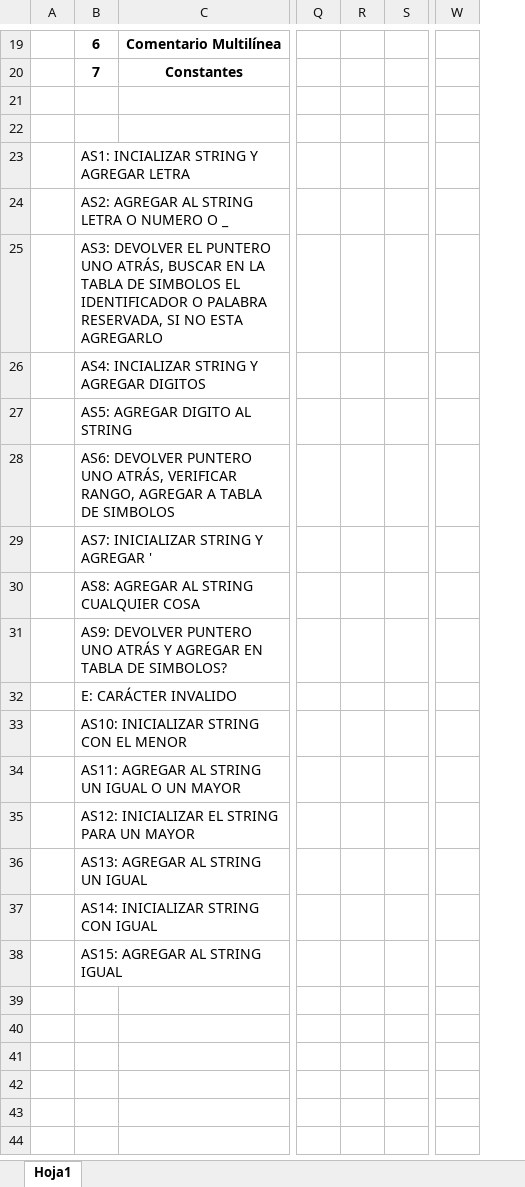
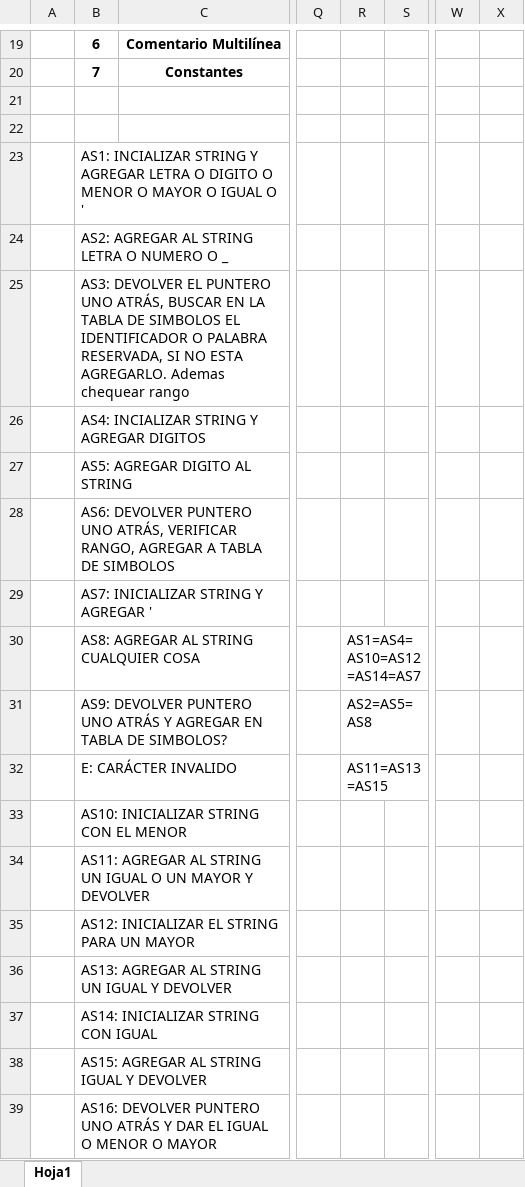
Before and after one commit to francisco-serrano/LeCompilateurMagnifique, an Excel workbook: La Matrix.xlsx, sheet Hoja1, drawn as a sheet; only a part is shown, gaps mark what is left out; values as stored, in another font and other column widths than the file's, no borders; conditional formats not drawn; rows hold the shown columns only; the diff covers the shown part only; the diff names each change by its address in the sheet, - before the commit and + after, or states it on an @@ line.

```diff
--- a/La Matrix.xlsx (sheet Hoja1)
+++ b/La Matrix.xlsx (sheet Hoja1)
+column X, empty
-B23: …AGREGAR LETRA
+B23: …AGREGAR LETRA O DIGITO O MENOR O MAYOR O IGUAL O '
-B25: …NO ESTA AGREGARLO
+B25: …NO ESTA AGREGARLO. Ademas chequear rango
-R30: (empty)
+R30: AS1=AS4=AS10=AS12=AS14=AS7
-R31: (empty)
+R31: AS2=AS5=AS8
-R32: (empty)
+R32: AS11=AS13=AS15
-B34: …UN MAYOR
+B34: …UN MAYOR Y DEVOLVER
-B36: AS13: AGREGAR AL STRING UN IGUAL
+B36: AS13: AGREGAR AL STRING UN IGUAL Y DEVOLVER
-B38: AS15: AGREGAR AL STRING IGUAL
+B38: AS15: AGREGAR AL STRING IGUAL Y DEVOLVER
+row 39:  | AS16: DEVOLVER PUNTERO UNO ATRÁS Y DAR EL IGUAL O MENOR O MAYOR
```
Also changed, not shown: 3 added rows, 3 removed rows and 30 edited cells elsewhere in this sheet, 24 other files.
